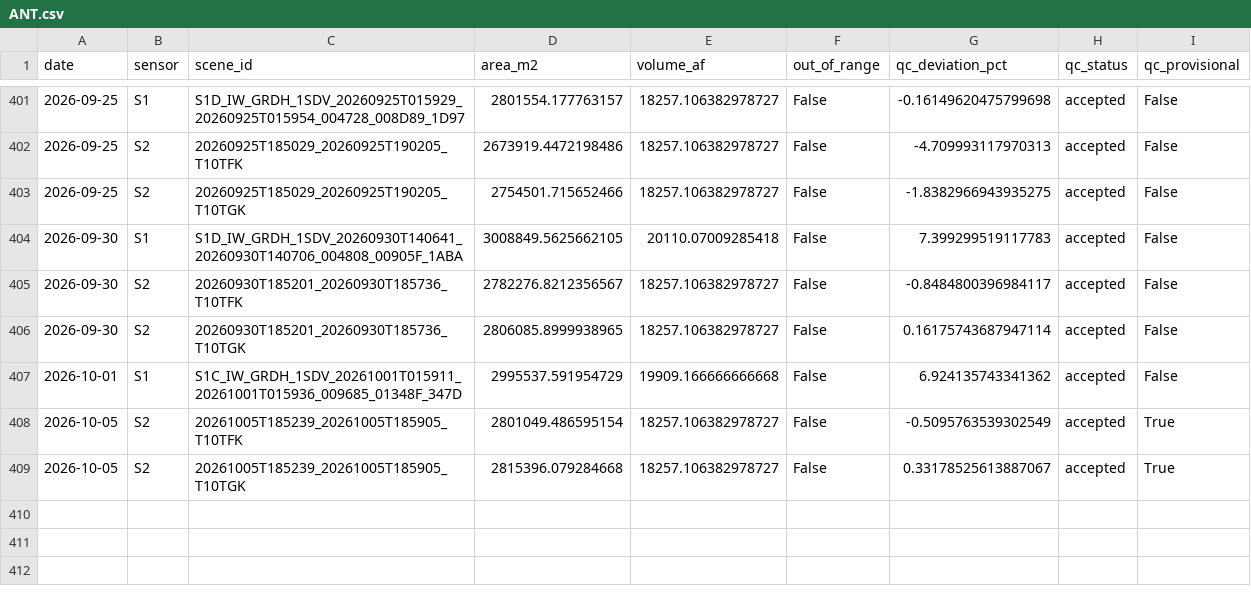
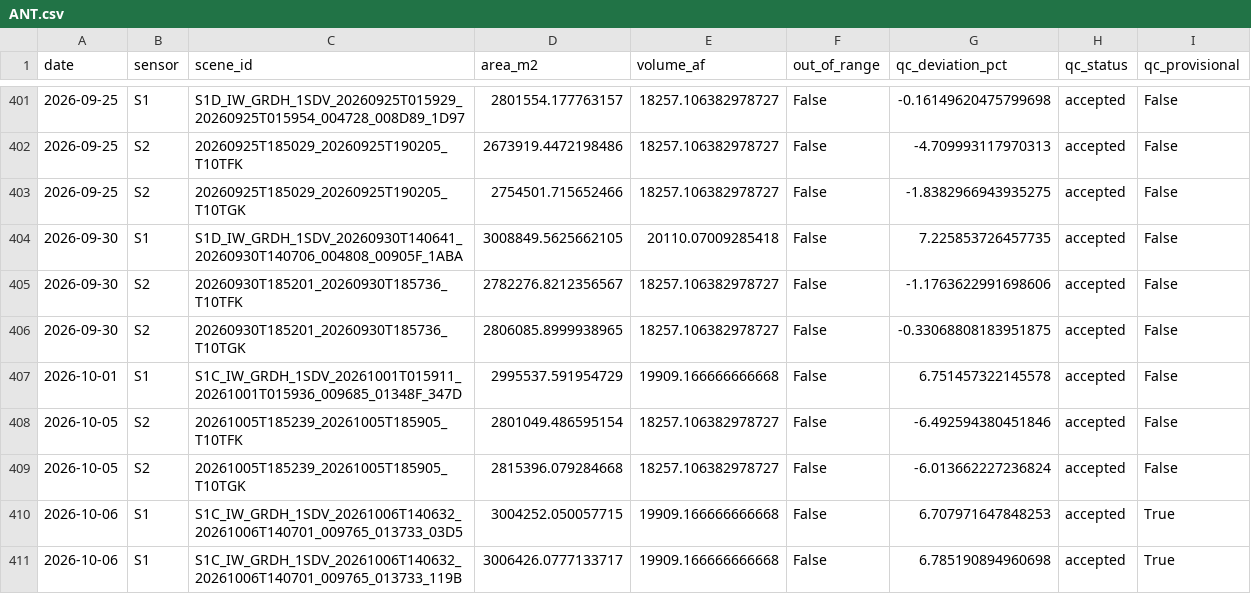
Before and after one commit to jimkaj/reservoir_ca, a CSV file: reservoirs/timeseries/ANT.csv, drawn as a sheet; only a part is shown, gaps mark what is left out.

```diff
--- a/reservoirs/timeseries/ANT.csv
+++ b/reservoirs/timeseries/ANT.csv
@@ -403,7 +403,9 @@ date,sensor,scene_id,area_m2,volume_af,out_of_range,qc_deviation_pct,qc_status,q
 2026-09-25,S2,20260925T185029_20260925T190205_T10TGK,2754501.715652466,18257.106382978727,False,-1.8382966943935275,accepted,False
-2026-09-30,S1,S1D_IW_GRDH_1SDV_20260930T140641_20260930T140706_004808_00905F_1ABA,3008849.5625662105,20110.07009285418,False,7.399299519117783,accepted,False
-2026-09-30,S2,20260930T185201_20260930T185736_T10TFK,2782276.8212356567,18257.106382978727,False,-0.8484800396984117,accepted,False
-2026-09-30,S2,20260930T185201_20260930T185736_T10TGK,2806085.8999938965,18257.106382978727,False,0.16175743687947114,accepted,False
-2026-10-01,S1,S1C_IW_GRDH_1SDV_20261001T015911_20261001T015936_009685_01348F_347D,2995537.591954729,19909.166666666668,False,6.924135743341362,accepted,False
-2026-10-05,S2,20261005T185239_20261005T185905_T10TFK,2801049.486595154,18257.106382978727,False,-0.5095763539302549,accepted,True
-2026-10-05,S2,20261005T185239_20261005T185905_T10TGK,2815396.079284668,18257.106382978727,False,0.33178525613887067,accepted,True
+2026-09-30,S1,S1D_IW_GRDH_1SDV_20260930T140641_20260930T140706_004808_00905F_1ABA,3008849.5625662105,20110.07009285418,False,7.225853726457735,accepted,False
+2026-09-30,S2,20260930T185201_20260930T185736_T10TFK,2782276.8212356567,18257.106382978727,False,-1.1763622991698606,accepted,False
+2026-09-30,S2,20260930T185201_20260930T185736_T10TGK,2806085.8999938965,18257.106382978727,False,-0.33068808183951875,accepted,False
+2026-10-01,S1,S1C_IW_GRDH_1SDV_20261001T015911_20261001T015936_009685_01348F_347D,2995537.591954729,19909.166666666668,False,6.751457322145578,accepted,False
+2026-10-05,S2,20261005T185239_20261005T185905_T10TFK,2801049.486595154,18257.106382978727,False,-6.492594380451846,accepted,False
+2026-10-05,S2,20261005T185239_20261005T185905_T10TGK,2815396.079284668,18257.106382978727,False,-6.013662227236824,accepted,False
+2026-10-06,S1,S1C_IW_GRDH_1SDV_20261006T140632_20261006T140701_009765_013733_03D5,3004252.050057715,19909.166666666668,False,6.707971647848253,accepted,True
+2026-10-06,S1,S1C_IW_GRDH_1SDV_20261006T140632_20261006T140701_009765_013733_119B,3006426.0777133717,19909.166666666668,False,6.785190894960698,accepted,True
```
Also changed, not shown: reservoirs/timeseries/BUL.csv, reservoirs/timeseries/DAV.csv, 28 other files.
